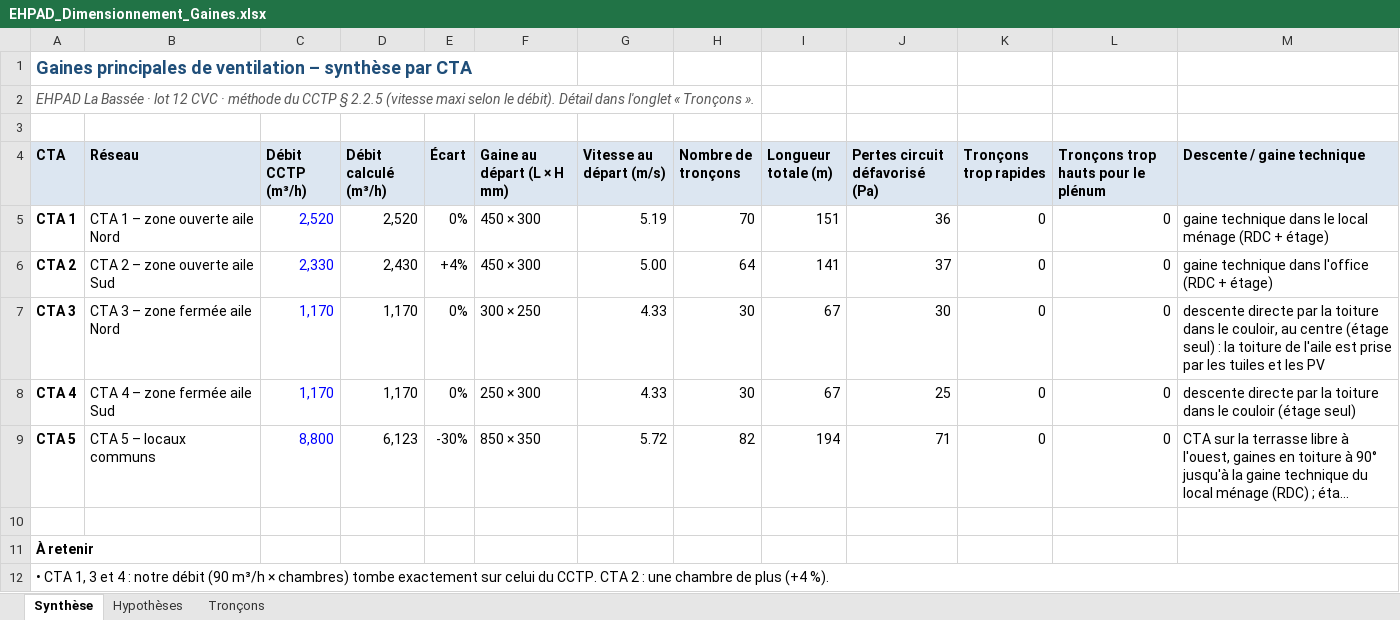
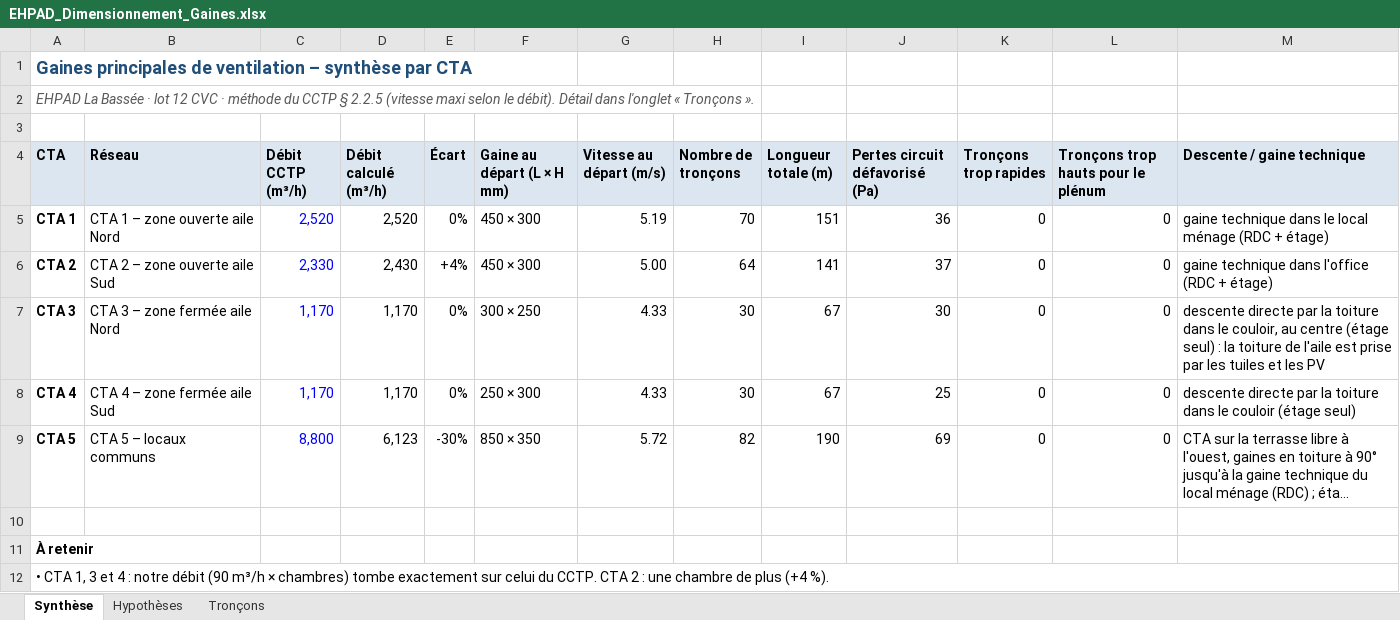
Before and after one commit to allanpereiradesk-prog/ehpad-labassee, an Excel workbook: exports-revit/EHPAD_Dimensionnement_Gaines.xlsx, sheet Synthèse, drawn as a sheet; only a part is shown; long unchanged cells end in …; values as stored, in another font and other column widths than the file's, no borders; the diff names each change by its address in the sheet, - before the commit and + after, or states it on an @@ line.

```diff
--- a/exports-revit/EHPAD_Dimensionnement_Gaines.xlsx (sheet Synthèse)
+++ b/exports-revit/EHPAD_Dimensionnement_Gaines.xlsx (sheet Synthèse)
-I9 (Longueur totale (m)): 194
+I9 (Longueur totale (m)): 190
-J9 (Pertes circuit défavorisé (Pa)): 71
+J9 (Pertes circuit défavorisé (Pa)): 69
```
Also changed, not shown: sheet Tronçons, 7 other files.
